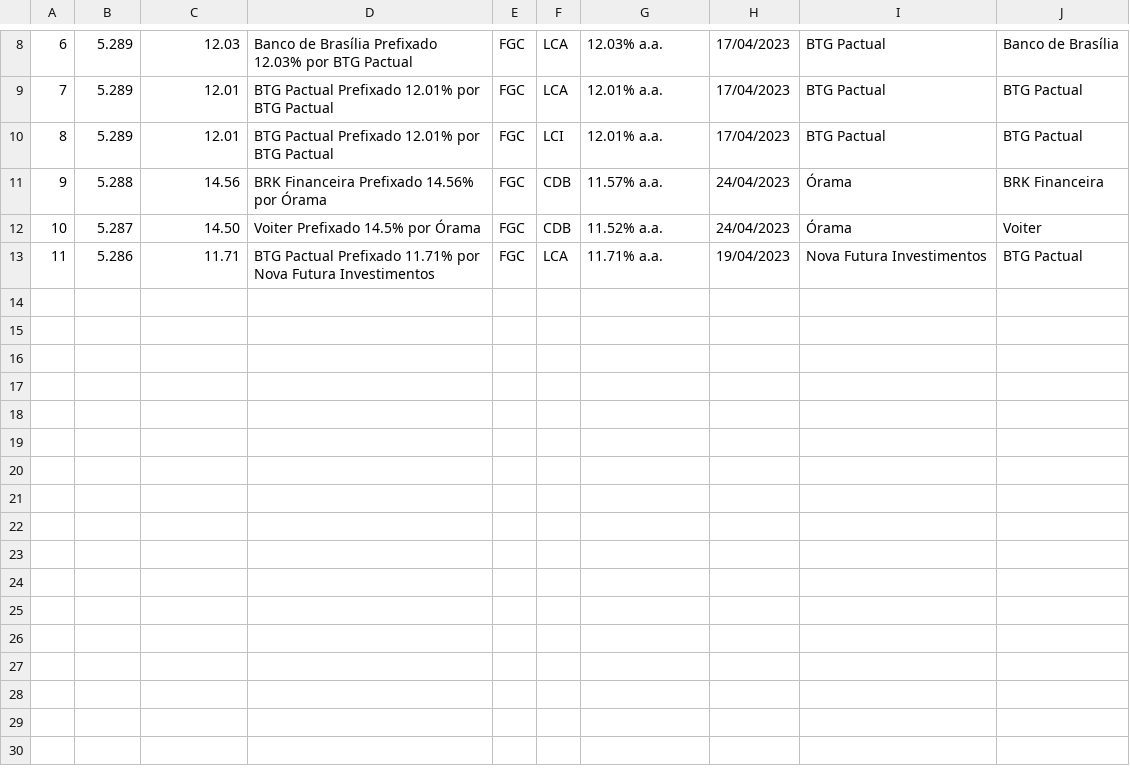
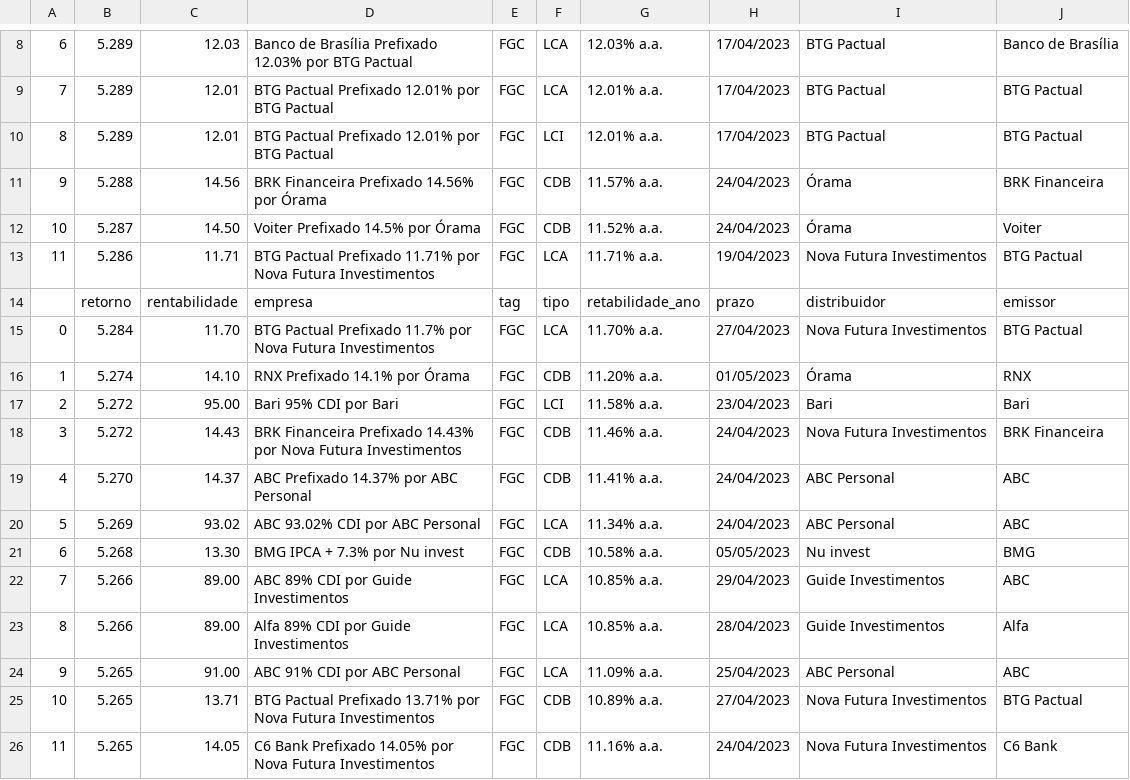
Before and after one commit to 0rakul0/NPL_e_NPU, a CSV file: dados/6 meses/1__todos_6.csv, drawn as a sheet; only a part is shown, gaps mark what is left out; the diff names each change by its address in the sheet, - before the commit and + after, or states it on an @@ line.

```diff
--- a/dados/6 meses/1__todos_6.csv
+++ b/dados/6 meses/1__todos_6.csv
+row 14:  | retorno | rentabilidade | empresa | tag | tipo | retabilidade_ano | prazo | distribuidor | emissor
+row 15: 0 | 5.284 | 11.70 | BTG Pactual Prefixado 11.7% por Nova Futura Investimentos | FGC | LCA | 11.70% a.a. | 27/04/2023 | Nova Futura Investimentos | BTG Pactual
+row 16: 1 | 5.274 | 14.10 | RNX Prefixado 14.1% por Órama | FGC | CDB | 11.20% a.a. | 01/05/2023 | Órama | RNX
+row 17: 2 | 5.272 | 95.00 | Bari 95% CDI por Bari | FGC | LCI | 11.58% a.a. | 23/04/2023 | Bari | Bari
+row 18: 3 | 5.272 | 14.43 | BRK Financeira Prefixado 14.43% por Nova Futura Investimentos | FGC | CDB | 11.46% a.a. | 24/04/2023 | Nova Futura Investimentos | BRK Financeira
+row 19: 4 | 5.270 | 14.37 | ABC Prefixado 14.37% por ABC Personal | FGC | CDB | 11.41% a.a. | 24/04/2023 | ABC Personal | ABC
+row 20: 5 | 5.269 | 93.02 | ABC 93.02% CDI por ABC Personal | FGC | LCA | 11.34% a.a. | 24/04/2023 | ABC Personal | ABC
+row 21: 6 | 5.268 | 13.30 | BMG IPCA + 7.3% por Nu invest | FGC | CDB | 10.58% a.a. | 05/05/2023 | Nu invest | BMG
+row 22: 7 | 5.266 | 89.00 | ABC 89% CDI por Guide Investimentos | FGC | LCA | 10.85% a.a. | 29/04/2023 | Guide Investimentos | ABC
+row 23: 8 | 5.266 | 89.00 | Alfa 89% CDI por Guide Investimentos | FGC | LCA | 10.85% a.a. | 28/04/2023 | Guide Investimentos | Alfa
+row 24: 9 | 5.265 | 91.00 | ABC 91% CDI por ABC Personal | FGC | LCA | 11.09% a.a. | 25/04/2023 | ABC Personal | ABC
+row 25: 10 | 5.265 | 13.71 | BTG Pactual Prefixado 13.71% por Nova Futura Investimentos | FGC | CDB | 10.89% a.a. | 27/04/2023 | Nova Futura Investimentos | BTG Pactual
+row 26: 11 | 5.265 | 14.05 | C6 Bank Prefixado 14.05% por Nova Futura Investimentos | FGC | CDB | 11.16% a.a. | 24/04/2023 | Nova Futura Investimentos | C6 Bank
```
Also changed, not shown: dados/6 meses/10__todos_6.csv, dados/6 meses/3__todos_6.csv, 20 other files.
